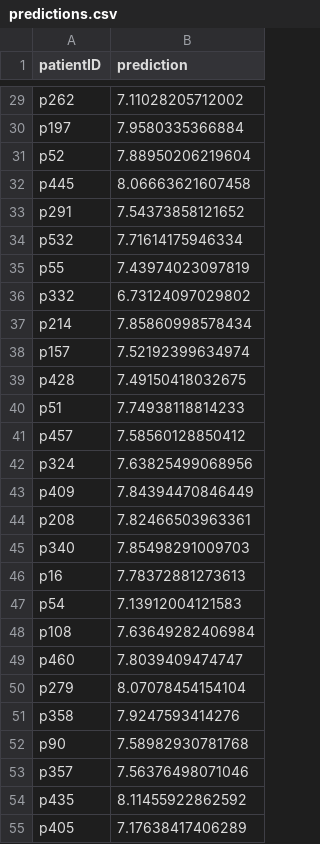
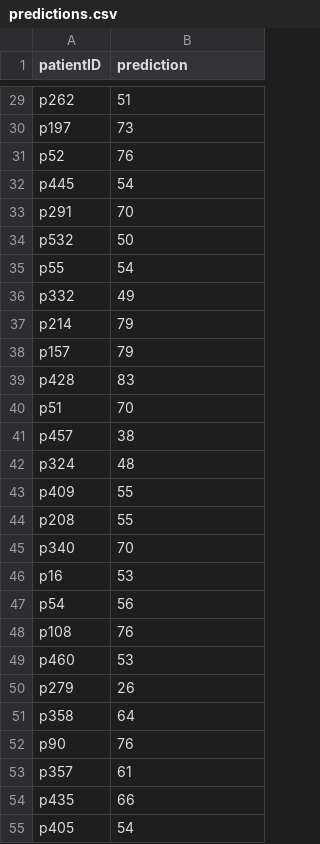
Before and after one commit to Sidra-TBI-FCO/APD1DC2021, a CSV file: output/predictions.csv, drawn as a sheet; only a part is shown, gaps mark what is left out; the diff covers the shown part only; the diff names each change by its address in the sheet, - before the commit and + after, or states it on an @@ line.

```diff
--- a/output/predictions.csv
+++ b/output/predictions.csv
-B29 (prediction): 7.11028205712002
+B29 (prediction): 51
-B30 (prediction): 7.9580335366884
+B30 (prediction): 73
-B31 (prediction): 7.88950206219604
+B31 (prediction): 76
-B32 (prediction): 8.06663621607458
+B32 (prediction): 54
-B33 (prediction): 7.54373858121652
+B33 (prediction): 70
-B34 (prediction): 7.71614175946334
+B34 (prediction): 50
-B35 (prediction): 7.43974023097819
+B35 (prediction): 54
-B36 (prediction): 6.73124097029802
+B36 (prediction): 49
-B37 (prediction): 7.85860998578434
+B37 (prediction): 79
-B38 (prediction): 7.52192399634974
+B38 (prediction): 79
-B39 (prediction): 7.49150418032675
+B39 (prediction): 83
-B40 (prediction): 7.74938118814233
+B40 (prediction): 70
-B41 (prediction): 7.58560128850412
+B41 (prediction): 38
-B42 (prediction): 7.63825499068956
+B42 (prediction): 48
-B43 (prediction): 7.84394470846449
+B43 (prediction): 55
-B44 (prediction): 7.82466503963361
+B44 (prediction): 55
-B45 (prediction): 7.85498291009703
+B45 (prediction): 70
-B46 (prediction): 7.78372881273613
+B46 (prediction): 53
-B47 (prediction): 7.13912004121583
+B47 (prediction): 56
-B48 (prediction): 7.63649282406984
+B48 (prediction): 76
-B49 (prediction): 7.8039409474747
+B49 (prediction): 53
-B50 (prediction): 8.07078454154104
+B50 (prediction): 26
-B51 (prediction): 7.9247593414276
+B51 (prediction): 64
-B52 (prediction): 7.58982930781768
+B52 (prediction): 76
-B53 (prediction): 7.56376498071046
+B53 (prediction): 61
-B54 (prediction): 8.11455922862592
+B54 (prediction): 66
-B55 (prediction): 7.17638417406289
+B55 (prediction): 54
```
Also changed, not shown: 28 edited cells elsewhere in this file, 6 other files.
